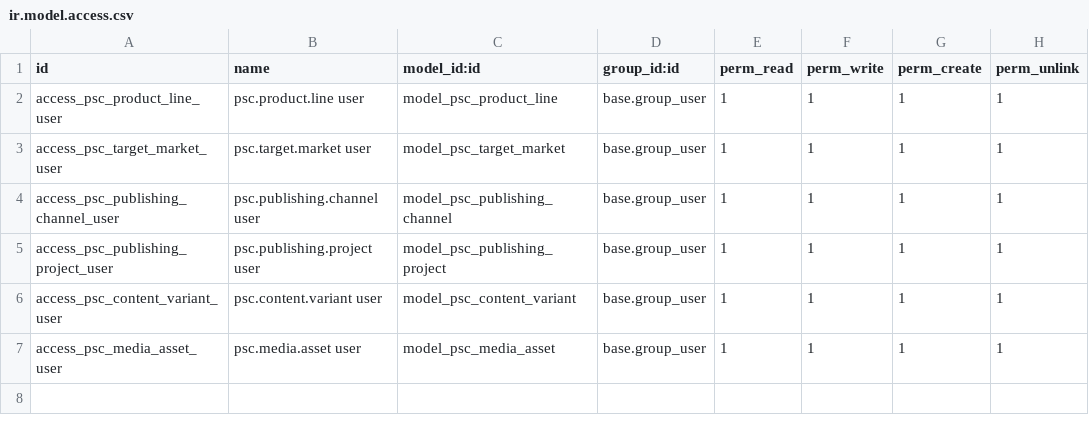
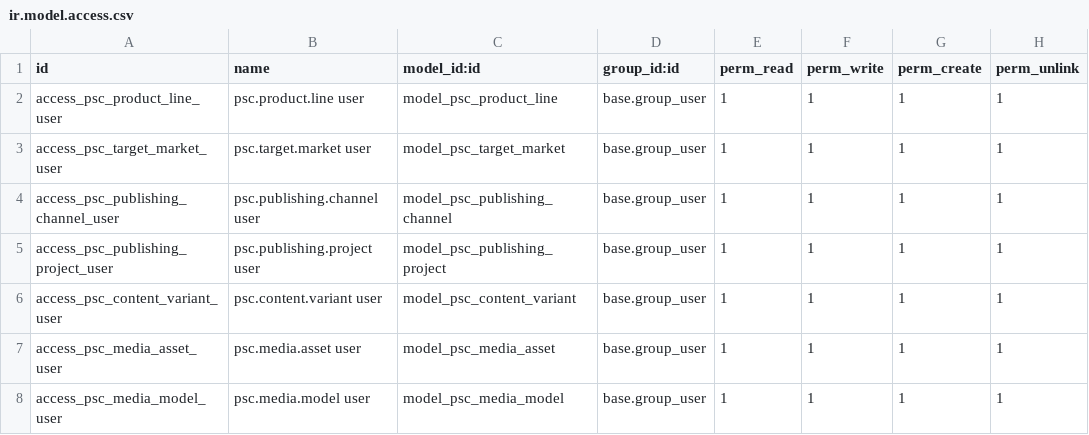
Before and after one commit to lightlink029-max/dongcheng, a CSV file: product_social_content_bridge/security/ir.model.access.csv, drawn as a sheet; the diff names each change by its address in the sheet, - before the commit and + after, or states it on an @@ line.

Commit message:
Add configurable image and video generation models

```diff
--- a/product_social_content_bridge/security/ir.model.access.csv
+++ b/product_social_content_bridge/security/ir.model.access.csv
+row 8: access_psc_media_model_user | psc.media.model user | model_psc_media_model | base.group_user | 1 | 1 | 1 | 1
```
Also changed, not shown: 5 other files.
